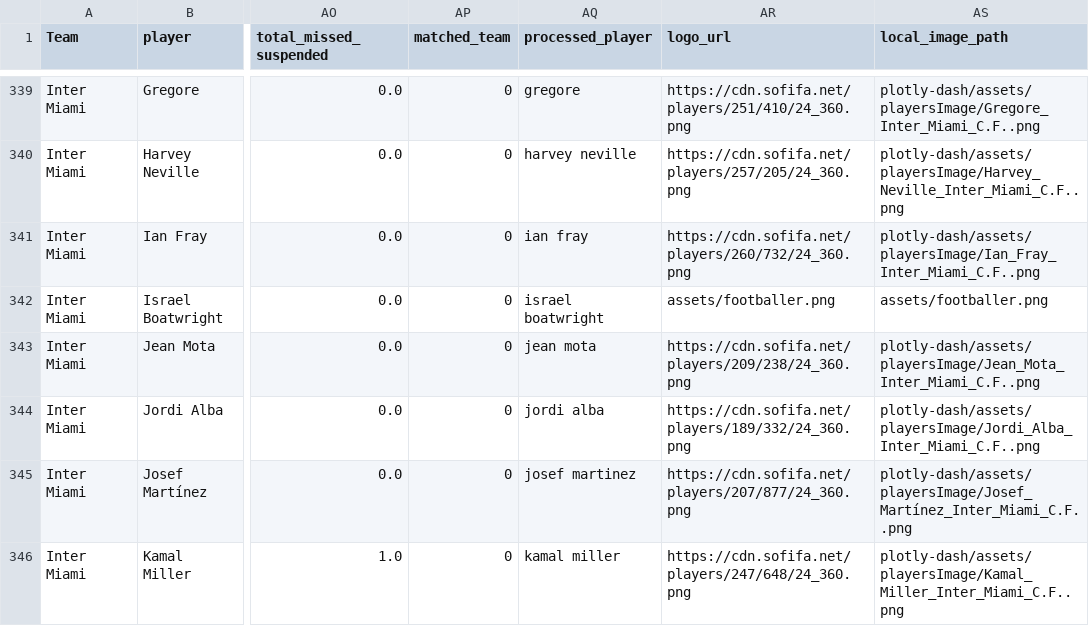
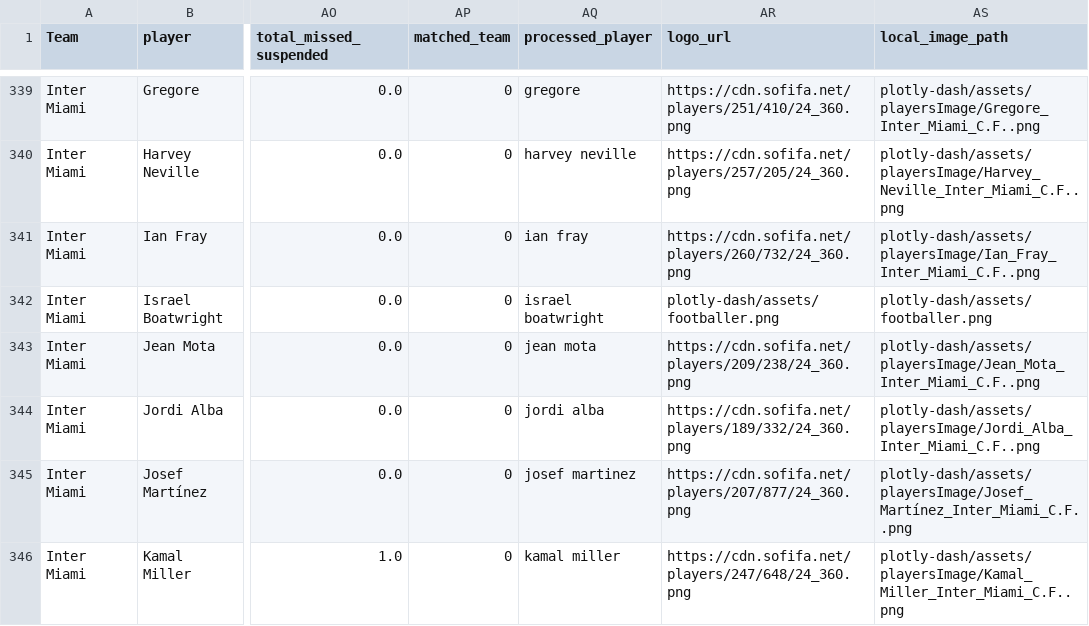
Before and after one commit to akyuzdilhan/FootballDataLab, a CSV file: datasets/stats_player_mls.csv, drawn as a sheet; only a part is shown, gaps mark what is left out; the diff covers the shown part only; the diff names each change by its address in the sheet, - before the commit and + after, or states it on an @@ line.

Commit message:
Refactored formation plotting, enhanced data preparation, and implemented match-specific data export for improved structure and future integration in Plotly Dash application

```diff
--- a/datasets/stats_player_mls.csv
+++ b/datasets/stats_player_mls.csv
-AR342 (logo_url): assets/footballer.png
+AR342 (logo_url): plotly-dash/assets/footballer.png
-AS342 (local_image_path): assets/footballer.png
+AS342 (local_image_path): plotly-dash/assets/footballer.png
```
Also changed, not shown: 62 edited cells elsewhere in this file, 31 other files.
